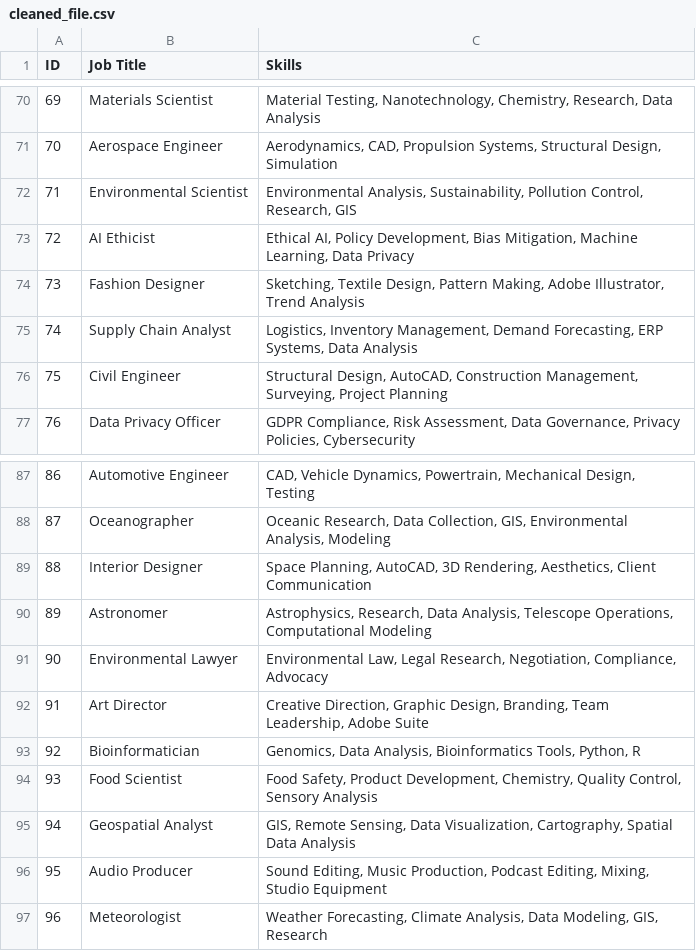
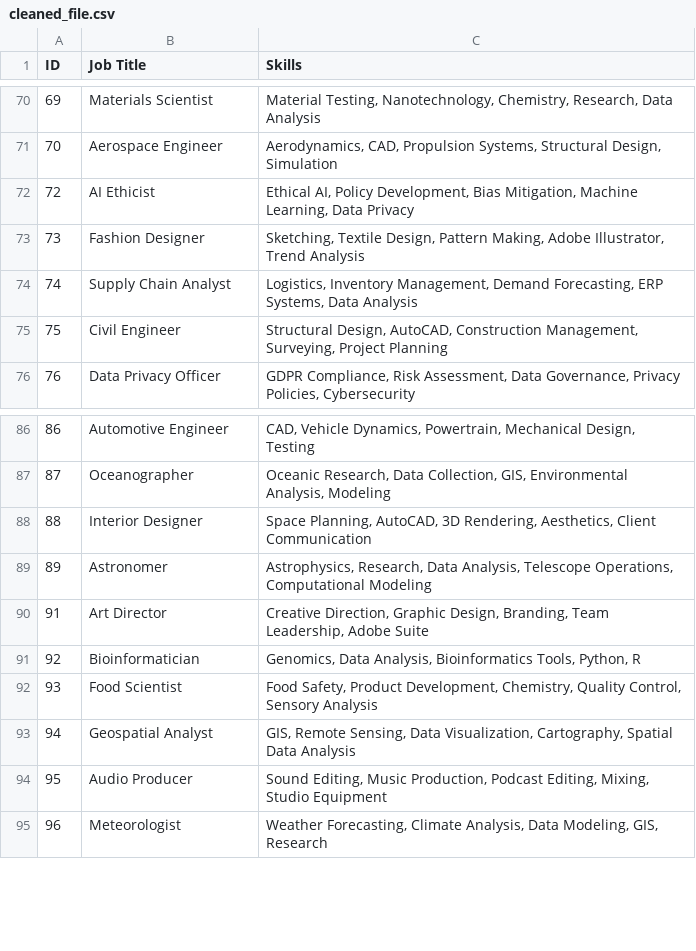
Before and after one commit to Bhandary1943/MajorProject, a CSV file: cleaned_file.csv, drawn as a sheet; only a part is shown, gaps mark what is left out; the diff names each change by its address in the sheet, - before the commit and + after, or states it on an @@ line.

Commit message:
Update cleaned_file.csv

```diff
--- a/cleaned_file.csv
+++ b/cleaned_file.csv
-row 72: 71 | Environmental Scientist | Environmental Analysis, Sustainability, Pollution Control, Research, GIS
-row 91: 90 | Environmental Lawyer | Environmental Law, Legal Research, Negotiation, Compliance, Advocacy
```
